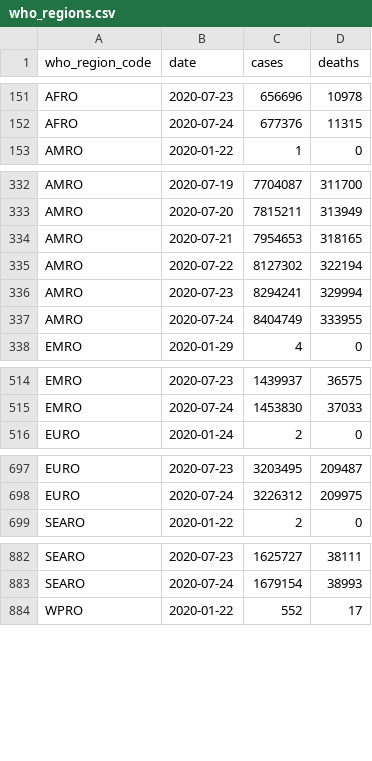
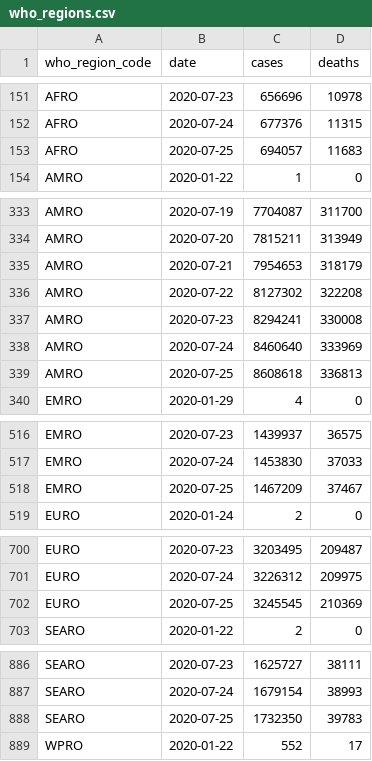
Before and after one commit to covid-open-data/xform-casecount-jhu, a CSV file: output/who_regions.csv, drawn as a sheet; only a part is shown, gaps mark what is left out; the diff covers the shown part only.

```diff
--- a/output/who_regions.csv
+++ b/output/who_regions.csv
@@ -152,2 +152,3 @@ AFRO,2020-07-23,656696,10978
 AFRO,2020-07-24,677376,11315
+AFRO,2020-07-25,694057,11683
 AMRO,2020-01-22,1,0
@@ -333,6 +334,7 @@ AMRO,2020-07-19,7704087,311700
 AMRO,2020-07-20,7815211,313949
-AMRO,2020-07-21,7954653,318165
-AMRO,2020-07-22,8127302,322194
-AMRO,2020-07-23,8294241,329994
-AMRO,2020-07-24,8404749,333955
+AMRO,2020-07-21,7954653,318179
+AMRO,2020-07-22,8127302,322208
+AMRO,2020-07-23,8294241,330008
+AMRO,2020-07-24,8460640,333969
+AMRO,2020-07-25,8608618,336813
 EMRO,2020-01-29,4,0
@@ -515,2 +517,3 @@ EMRO,2020-07-23,1439937,36575
 EMRO,2020-07-24,1453830,37033
+EMRO,2020-07-25,1467209,37467
 EURO,2020-01-24,2,0
@@ -698,2 +701,3 @@ EURO,2020-07-23,3203495,209487
 EURO,2020-07-24,3226312,209975
+EURO,2020-07-25,3245545,210369
 SEARO,2020-01-22,2,0
@@ -883,2 +887,3 @@ SEARO,2020-07-23,1625727,38111
 SEARO,2020-07-24,1679154,38993
+SEARO,2020-07-25,1732350,39783
 WPRO,2020-01-22,552,17
```
Also changed, not shown: 1 added row elsewhere in this file, output/admin0/all.csv, output/continents.csv, 1 other file.
